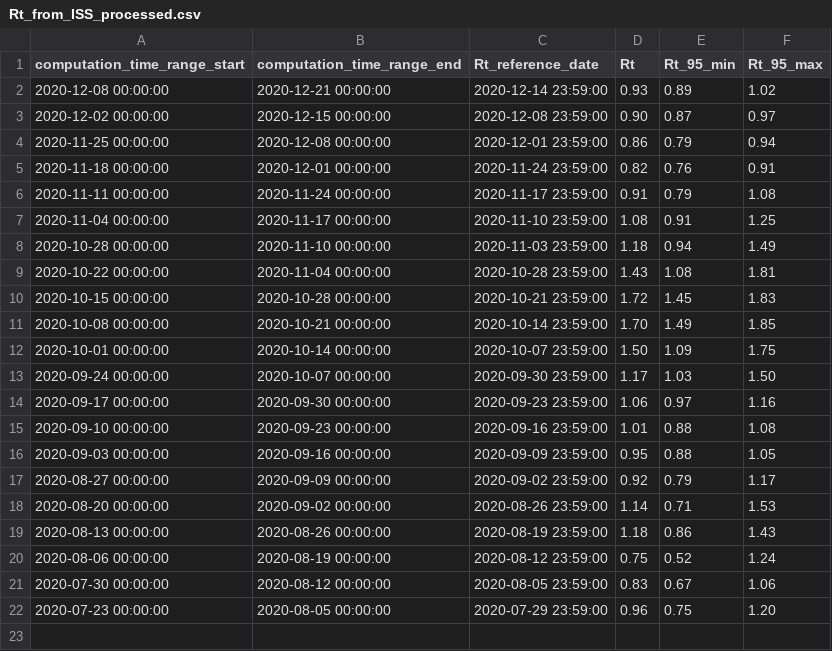
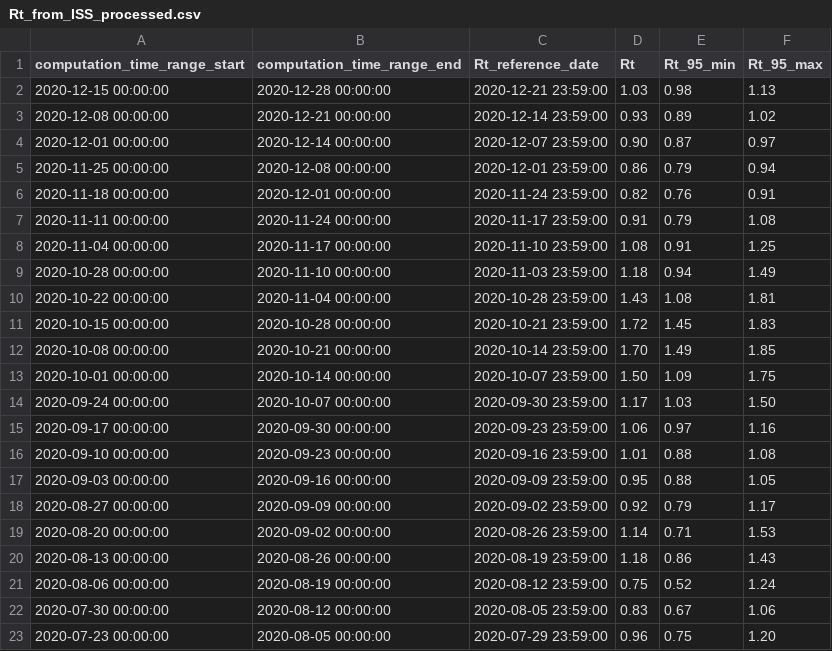
Before and after one commit to tomorrowdata/COVID-19, a CSV file: data/computed/Rt_from_ISS_processed.csv, drawn as a sheet.

```diff
--- a/data/computed/Rt_from_ISS_processed.csv
+++ b/data/computed/Rt_from_ISS_processed.csv
@@ -1,4 +1,5 @@
 computation_time_range_start,computation_time_range_end,Rt_reference_date,Rt,Rt_95_min,Rt_95_max
+2020-12-15 00:00:00,2020-12-28 00:00:00,2020-12-21 23:59:00,1.03,0.98,1.13
 2020-12-08 00:00:00,2020-12-21 00:00:00,2020-12-14 23:59:00,0.93,0.89,1.02
-2020-12-02 00:00:00,2020-12-15 00:00:00,2020-12-08 23:59:00,0.90,0.87,0.97
+2020-12-01 00:00:00,2020-12-14 00:00:00,2020-12-07 23:59:00,0.90,0.87,0.97
 2020-11-25 00:00:00,2020-12-08 00:00:00,2020-12-01 23:59:00,0.86,0.79,0.94
```
Also changed, not shown: data/sources/Rt_from_ISS.csv, 1 other file.
